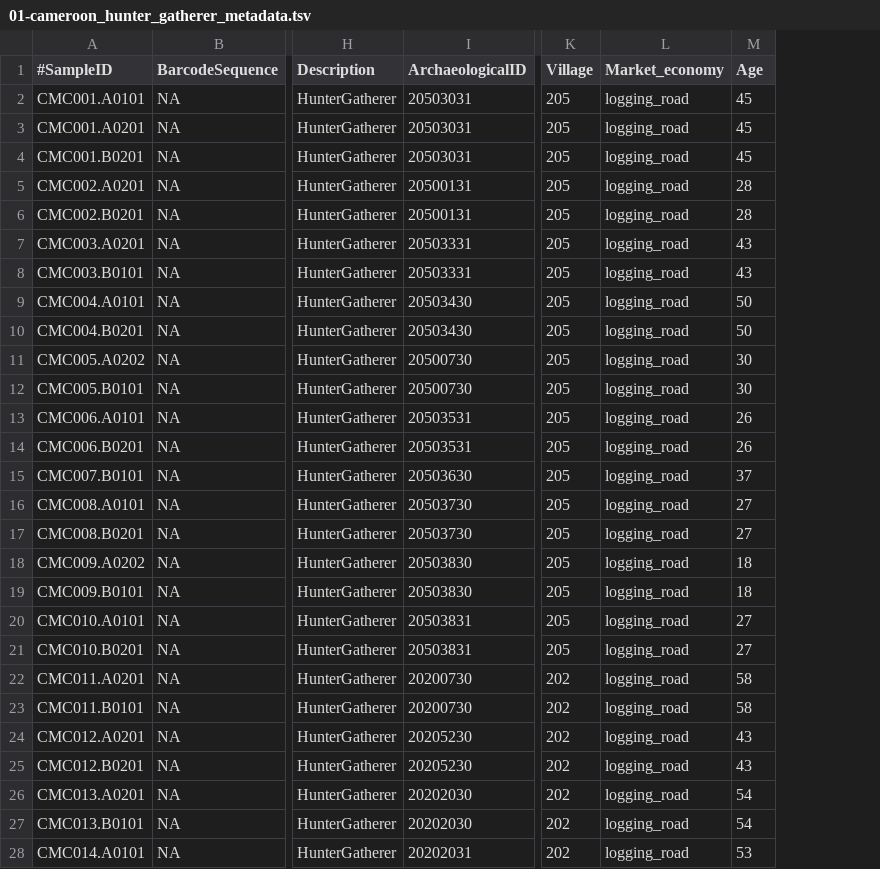
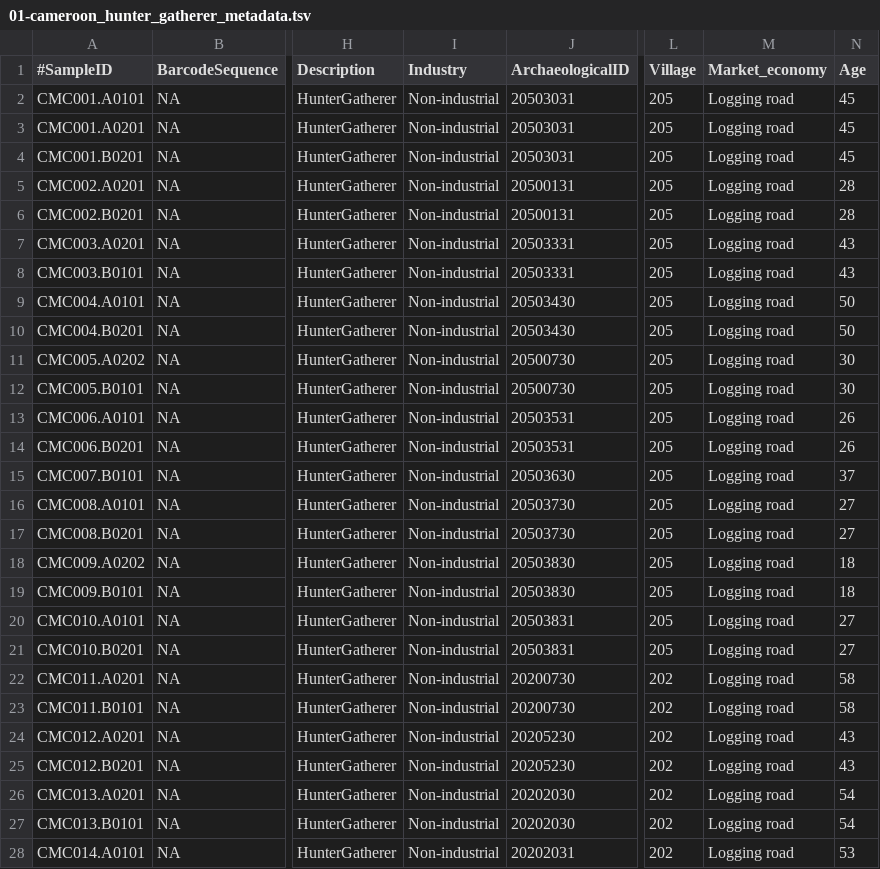
Before and after one commit to ivelsko/Cameroon_plaque, a TSV file: 00-documentation.backup/01-cameroon_hunter_gatherer_metadata.tsv, drawn as a sheet; only a part is shown, gaps mark what is left out; addresses are those after the commit; the diff covers the shown part only; the diff names each change by its address in the sheet, - before the commit and + after, or states it on an @@ line.

Commit message:
fixed spelling of metadata categories

```diff
--- a/00-documentation.backup/01-cameroon_hunter_gatherer_metadata.tsv
+++ b/00-documentation.backup/01-cameroon_hunter_gatherer_metadata.tsv
+column I (Industry), rows 2-28: all Non-industrial
-M2:M28 (Market_economy): logging_road
+M2:M28 (Market_economy): Logging road
```
Also changed, not shown: 57 edited cells elsewhere in this file, 2 other files.
